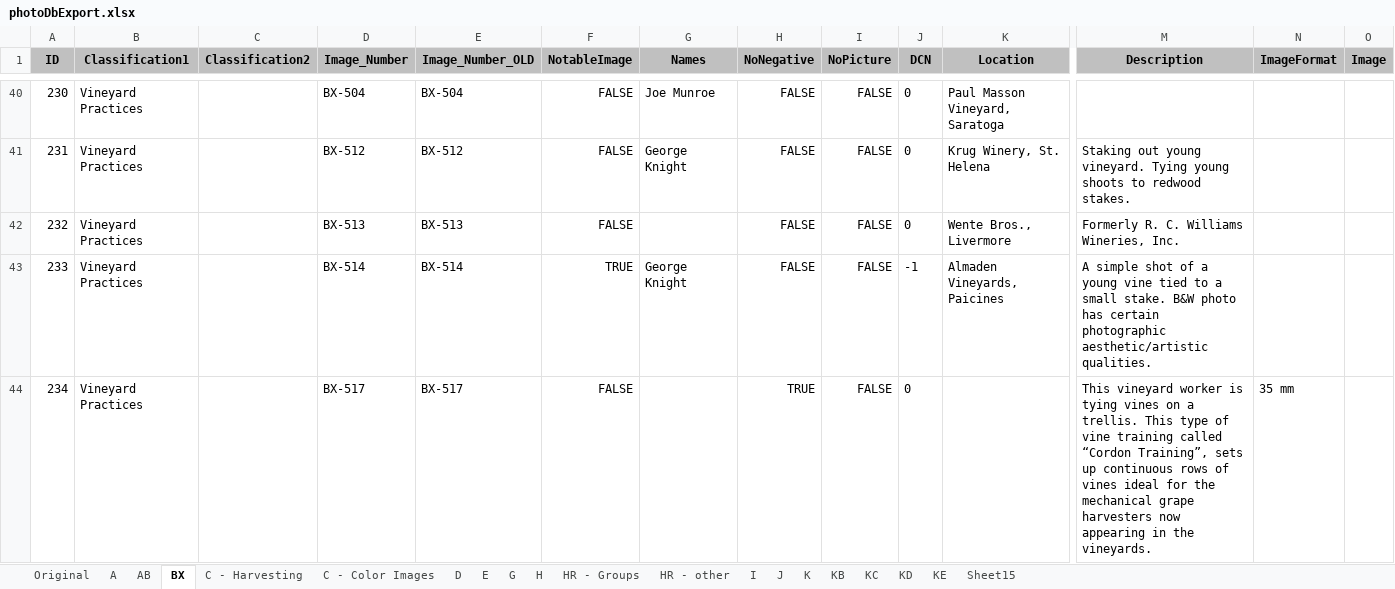
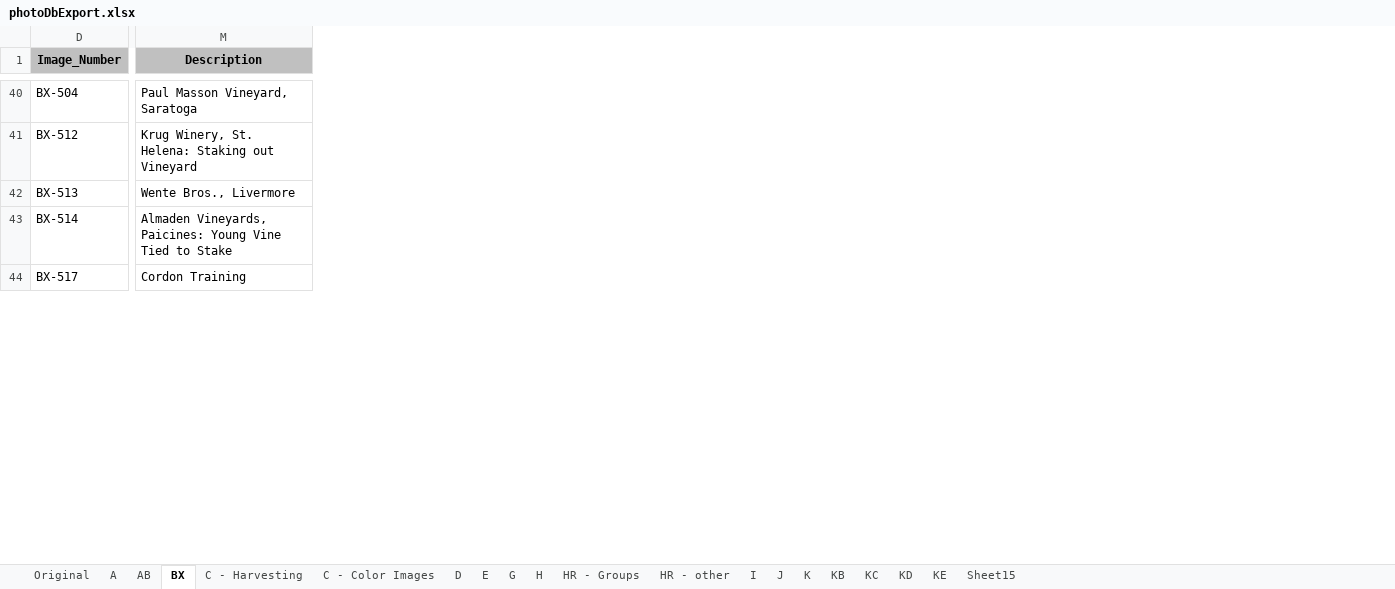
Before and after one commit to lizcphillips/UCD-WineInstitute, an Excel workbook: photoDbExport.xlsx, sheet BX, drawn as a sheet; only a part is shown, gaps mark what is left out; values as stored, in another font and other column widths than the file's, no borders; removed rows and columns are numbered as before the commit, all else as after; the diff covers the shown part only; the diff names each change by its address in the sheet, - before the commit and + after, or states it on an @@ line.

```diff
--- a/photoDbExport.xlsx (sheet BX)
+++ b/photoDbExport.xlsx (sheet BX)
@@ column A (ID) hidden, rows 40-44: 230 | 231 | 232 | 233 | 234 @@
@@ column B (Classification1) hidden, rows 40-44: all Vineyard Practices @@
@@ column C (Classification2) hidden, empty @@
@@ column E (Image_Number_OLD) hidden, rows 40-44: BX-504 | BX-512 | BX-513 | BX-514 | BX-517 @@
@@ column F (NotableImage) hidden, rows 40-44: FALSE | FALSE | FALSE | TRUE | FALSE @@
@@ column G (Names) hidden, rows 40-43: Joe Munroe | George Knight |  | George Knight @@
@@ column H (NoNegative) hidden, rows 40-44: FALSE | FALSE | FALSE | FALSE | TRUE @@
@@ column I (NoPicture) hidden, rows 40-44: all FALSE @@
@@ column J (DCN) hidden, rows 40-44: 0 | 0 | 0 | -1 | 0 @@
@@ column K (Location) hidden, rows 40-43: Paul Masson Vineyard, Saratoga | Krug Winery, St. Helena | Wente Bros., Livermore | Almaden Vineyards, Paicines @@
@@ column N (ImageFormat) hidden, row 44: 35 mm @@
@@ column O (Image) hidden, empty @@
-M40 (Description): (empty)
+M40 (Description): Paul Masson Vineyard, Saratoga
-M41 (Description): Staking out young vineyard. Tying young shoots to redwood stakes.
+M41 (Description): Krug Winery, St. Helena: Staking out Vineyard
-M42 (Description): Formerly R. C. Williams Wineries, Inc.
+M42 (Description): Wente Bros., Livermore
-M43 (Description): A simple shot of a young vine tied to a small stake. B&W photo has certain photographic aesthetic/artistic qualities.
+M43 (Description): Almaden Vineyards, Paicines: Young Vine Tied to Stake
-M44 (Description): This vineyard worker is tying vines on a trellis. This type of vine training called “Cordon Training”, sets up continuous rows of vines ideal for the mechanical grape harvesters now appearing in the vineyards.
+M44 (Description): Cordon Training
```
Also changed, not shown: 1 added row, 2 added columns, 1 removed column and 103 edited cells elsewhere in this sheet.
